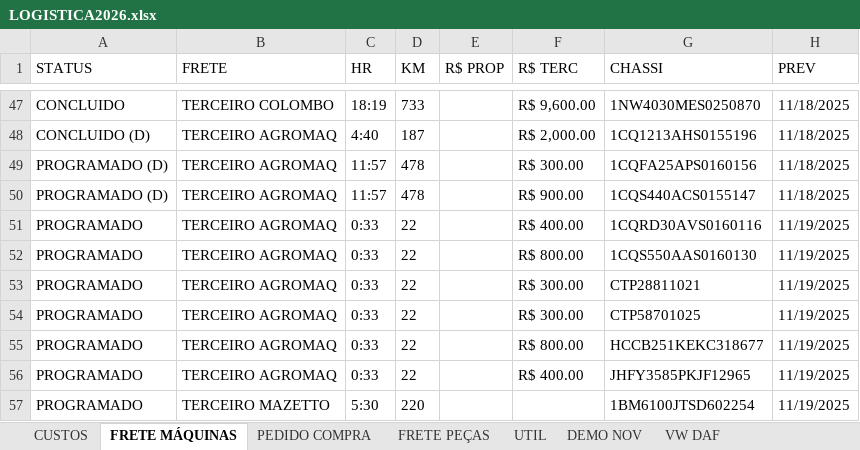
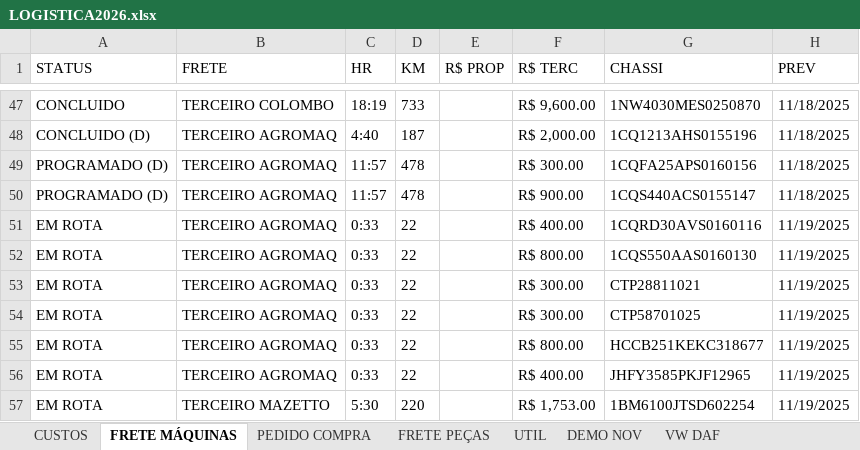
Before and after one commit to LOGMPA/LOGMPA, an Excel workbook: public/data/LOGISTICA2026.xlsx, sheet FRETE MÁQUINAS, drawn as a sheet; only a part is shown, gaps mark what is left out; values as stored, in another font and other column widths than the file's, no borders; conditional formats and table styles not drawn; the diff covers the shown part only; the diff names each change by its address in the sheet, - before the commit and + after, or states it on an @@ line.

```diff
--- a/public/data/LOGISTICA2026.xlsx (sheet FRETE MÁQUINAS)
+++ b/public/data/LOGISTICA2026.xlsx (sheet FRETE MÁQUINAS)
-A51:A57 (STATUS): PROGRAMADO
+A51:A57 (STATUS): EM ROTA
-F57 (R$ TERC): (empty)
+F57 (R$ TERC): R$ 1,753.00
```
Also changed, not shown: 10 edited cells elsewhere in this sheet, sheet PEDIDO COMPRA, sheet CUSTOS, formulas that keep their value, charts or pictures.
